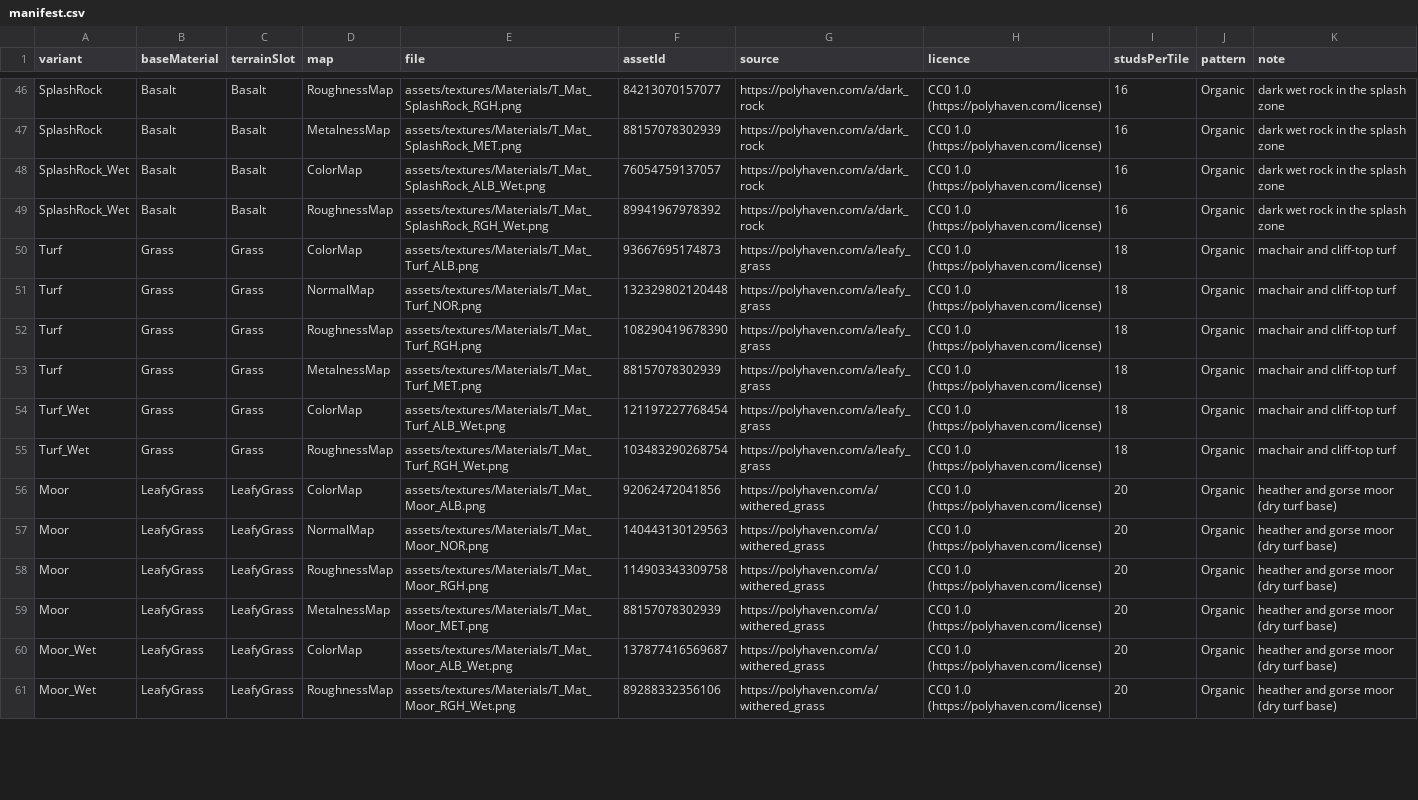
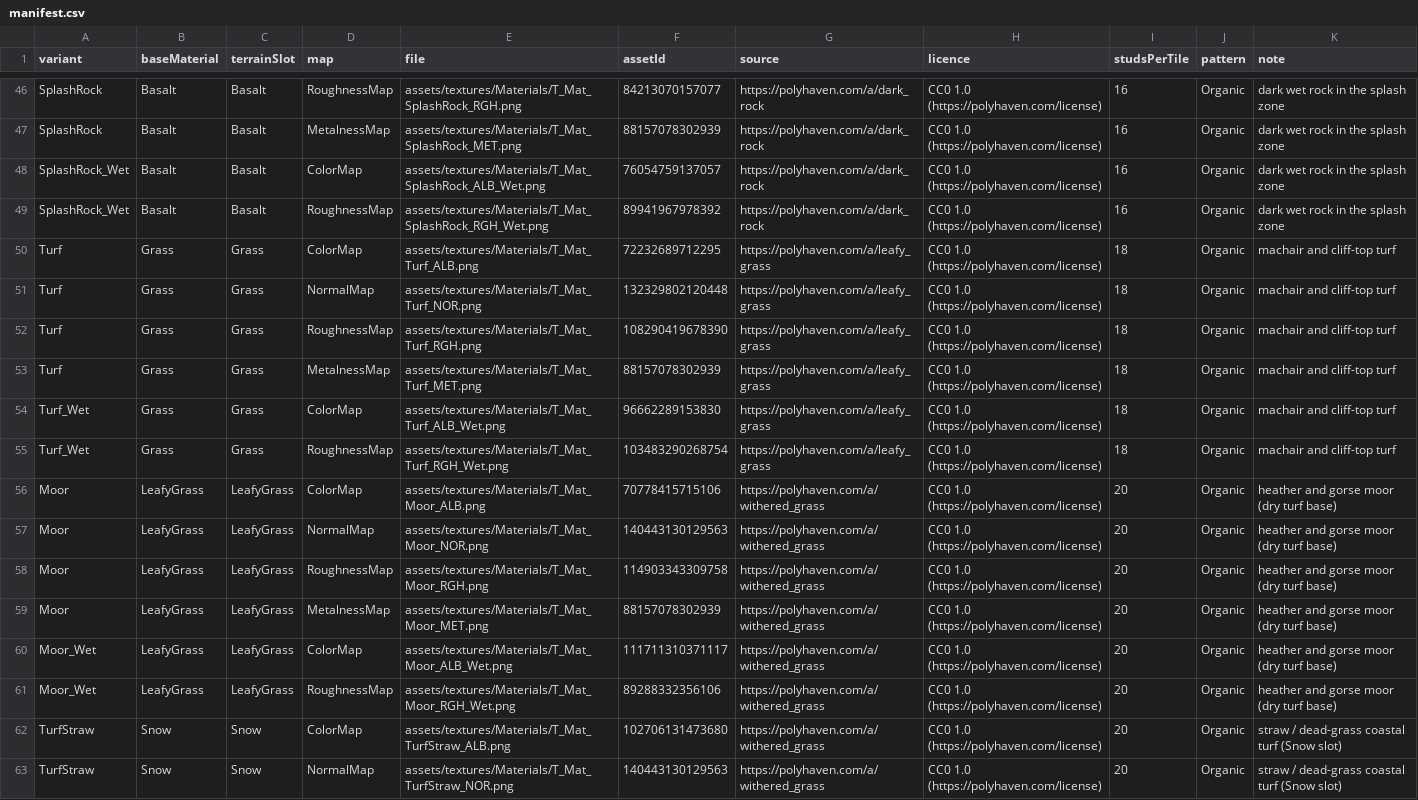
Before and after one commit to B0gsto/mayday-sea-rescue, a CSV file: assets/materials/manifest.csv, drawn as a sheet; only a part is shown, gaps mark what is left out; the diff covers the shown part only.

```diff
--- a/assets/materials/manifest.csv
+++ b/assets/materials/manifest.csv
@@ -49,3 +49,3 @@ SplashRock_Wet,Basalt,Basalt,ColorMap,assets/textures/Materials/T_Mat_SplashRock
 SplashRock_Wet,Basalt,Basalt,RoughnessMap,assets/textures/Materials/T_Mat_SplashRock_RGH_Wet.png,89941967978392,https://polyhaven.com/a/dark_rock,CC0 1.0 (https://polyhaven.com/license),16,Organic,dark wet rock in the splash zone
-Turf,Grass,Grass,ColorMap,assets/textures/Materials/T_Mat_Turf_ALB.png,93667695174873,https://polyhaven.com/a/leafy_grass,CC0 1.0 (https://polyhaven.com/license),18,Organic,machair and cliff-top turf
+Turf,Grass,Grass,ColorMap,assets/textures/Materials/T_Mat_Turf_ALB.png,72232689712295,https://polyhaven.com/a/leafy_grass,CC0 1.0 (https://polyhaven.com/license),18,Organic,machair and cliff-top turf
 Turf,Grass,Grass,NormalMap,assets/textures/Materials/T_Mat_Turf_NOR.png,132329802120448,https://polyhaven.com/a/leafy_grass,CC0 1.0 (https://polyhaven.com/license),18,Organic,machair and cliff-top turf
@@ -53,5 +53,5 @@ Turf,Grass,Grass,RoughnessMap,assets/textures/Materials/T_Mat_Turf_RGH.png,10829
 Turf,Grass,Grass,MetalnessMap,assets/textures/Materials/T_Mat_Turf_MET.png,88157078302939,https://polyhaven.com/a/leafy_grass,CC0 1.0 (https://polyhaven.com/license),18,Organic,machair and cliff-top turf
-Turf_Wet,Grass,Grass,ColorMap,assets/textures/Materials/T_Mat_Turf_ALB_Wet.png,121197227768454,https://polyhaven.com/a/leafy_grass,CC0 1.0 (https://polyhaven.com/license),18,Organic,machair and cliff-top turf
+Turf_Wet,Grass,Grass,ColorMap,assets/textures/Materials/T_Mat_Turf_ALB_Wet.png,96662289153830,https://polyhaven.com/a/leafy_grass,CC0 1.0 (https://polyhaven.com/license),18,Organic,machair and cliff-top turf
 Turf_Wet,Grass,Grass,RoughnessMap,assets/textures/Materials/T_Mat_Turf_RGH_Wet.png,103483290268754,https://polyhaven.com/a/leafy_grass,CC0 1.0 (https://polyhaven.com/license),18,Organic,machair and cliff-top turf
-Moor,LeafyGrass,LeafyGrass,ColorMap,assets/textures/Materials/T_Mat_Moor_ALB.png,92062472041856,https://polyhaven.com/a/withered_grass,CC0 1.0 (https://polyhaven.com/license),20,Organic,heather and gorse moor (dry turf base)
+Moor,LeafyGrass,LeafyGrass,ColorMap,assets/textures/Materials/T_Mat_Moor_ALB.png,70778415715106,https://polyhaven.com/a/withered_grass,CC0 1.0 (https://polyhaven.com/license),20,Organic,heather and gorse moor (dry turf base)
 Moor,LeafyGrass,LeafyGrass,NormalMap,assets/textures/Materials/T_Mat_Moor_NOR.png,140443130129563,https://polyhaven.com/a/withered_grass,CC0 1.0 (https://polyhaven.com/license),20,Organic,heather and gorse moor (dry turf base)
@@ -59,3 +59,5 @@ Moor,LeafyGrass,LeafyGrass,RoughnessMap,assets/textures/Materials/T_Mat_Moor_RGH
 Moor,LeafyGrass,LeafyGrass,MetalnessMap,assets/textures/Materials/T_Mat_Moor_MET.png,88157078302939,https://polyhaven.com/a/withered_grass,CC0 1.0 (https://polyhaven.com/license),20,Organic,heather and gorse moor (dry turf base)
-Moor_Wet,LeafyGrass,LeafyGrass,ColorMap,assets/textures/Materials/T_Mat_Moor_ALB_Wet.png,137877416569687,https://polyhaven.com/a/withered_grass,CC0 1.0 (https://polyhaven.com/license),20,Organic,heather and gorse moor (dry turf base)
+Moor_Wet,LeafyGrass,LeafyGrass,ColorMap,assets/textures/Materials/T_Mat_Moor_ALB_Wet.png,111711310371117,https://polyhaven.com/a/withered_grass,CC0 1.0 (https://polyhaven.com/license),20,Organic,heather and gorse moor (dry turf base)
 Moor_Wet,LeafyGrass,LeafyGrass,RoughnessMap,assets/textures/Materials/T_Mat_Moor_RGH_Wet.png,89288332356106,https://polyhaven.com/a/withered_grass,CC0 1.0 (https://polyhaven.com/license),20,Organic,heather and gorse moor (dry turf base)
+TurfStraw,Snow,Snow,ColorMap,assets/textures/Materials/T_Mat_TurfStraw_ALB.png,102706131473680,https://polyhaven.com/a/withered_grass,CC0 1.0 (https://polyhaven.com/license),20,Organic,straw / dead-grass coastal turf (Snow slot)
+TurfStraw,Snow,Snow,NormalMap,assets/textures/Materials/T_Mat_TurfStraw_NOR.png,140443130129563,https://polyhaven.com/a/withered_grass,CC0 1.0 (https://polyhaven.com/license),20,Organic,straw / dead-grass coastal turf (Snow slot)
```
Also changed, not shown: 10 added rows and 8 edited cells elsewhere in this file, art/status/B02.csv, 15 other files.
